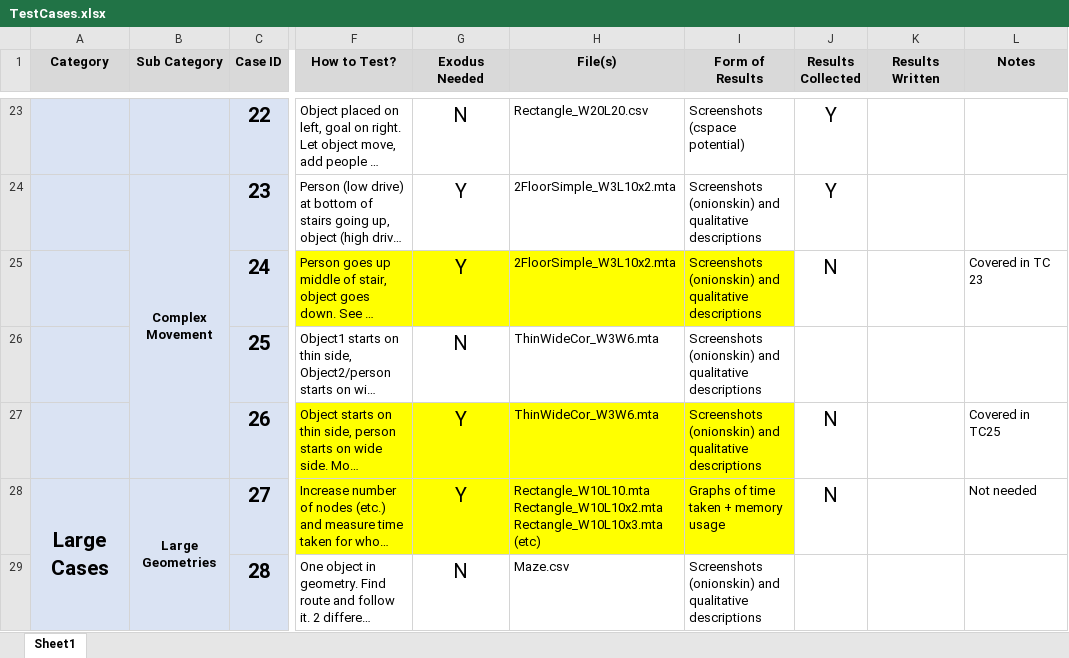
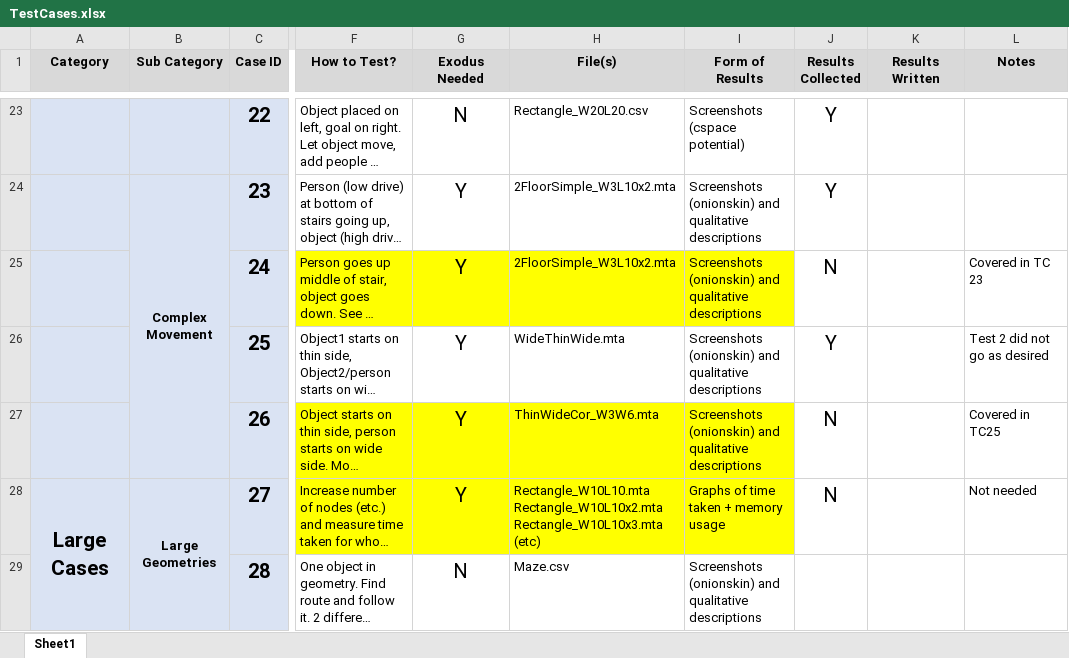
Before and after one commit to Mike1Joy/ObjectController, an Excel workbook: TESTCASES/TestCases.xlsx, sheet Sheet1, drawn as a sheet; only a part is shown, gaps mark what is left out; long unchanged cells end in …; values as stored, in another font and other column widths than the file's, no borders; conditional formats not drawn; the diff names each change by its address in the sheet, - before the commit and + after, or states it on an @@ line.

```diff
--- a/TESTCASES/TestCases.xlsx (sheet Sheet1)
+++ b/TESTCASES/TestCases.xlsx (sheet Sheet1)
-G26 (Exodus Needed): N
+G26 (Exodus Needed): Y
-H26 (File(s)): ThinWideCor_W3W6.mta
+H26 (File(s)): WideThinWide.mta
-J26 (Results Collected): (empty)
+J26 (Results Collected): Y
-L26 (Notes): (empty)
+L26 (Notes): Test 2 did not go as desired
```
Also changed, not shown: 11 other files.
